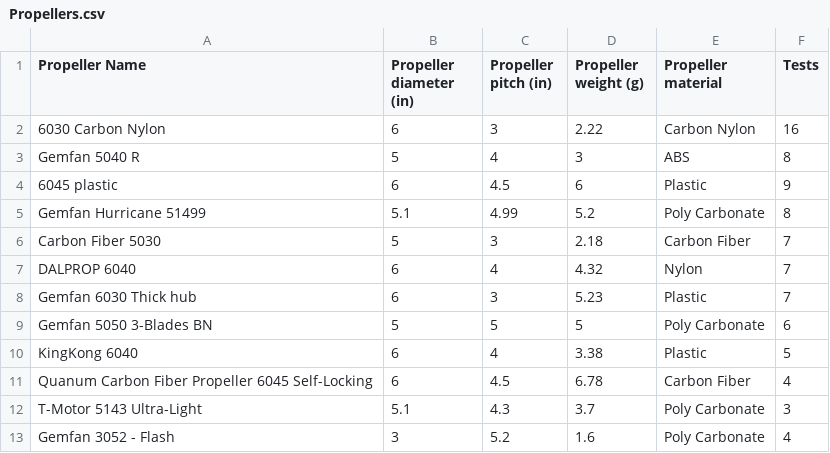
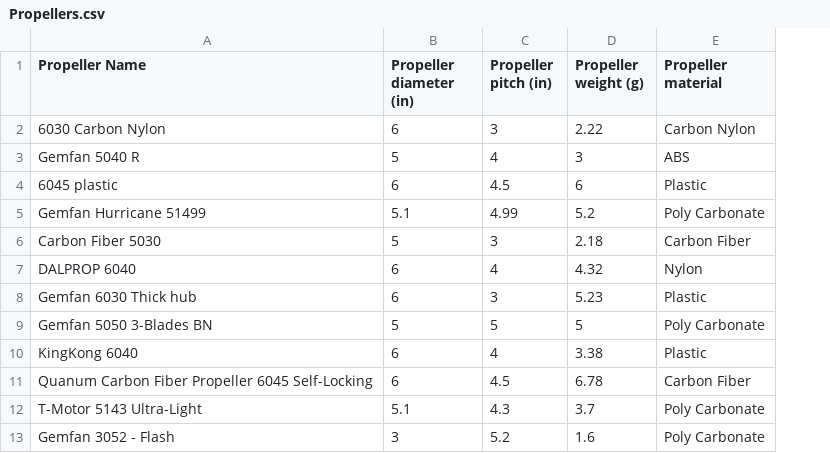
Before and after one commit to cosmo97/YAD, a CSV file: Aldo/Propulsion/Datasets/Propellers/Propellers.csv, drawn as a sheet; the diff names each change by its address in the sheet, - before the commit and + after, or states it on an @@ line.

Commit message:
Reorganized datasets

```diff
--- a/Aldo/Propulsion/Datasets/Propellers/Propellers.csv
+++ b/Aldo/Propulsion/Datasets/Propellers/Propellers.csv
-column F (Tests), rows 2-13: 16 | 8 | 9 | 8 | 7 | 7 | 7 | 6 | 5 | 4 | 3 | 4
```
Also changed, not shown: 6 other files.
